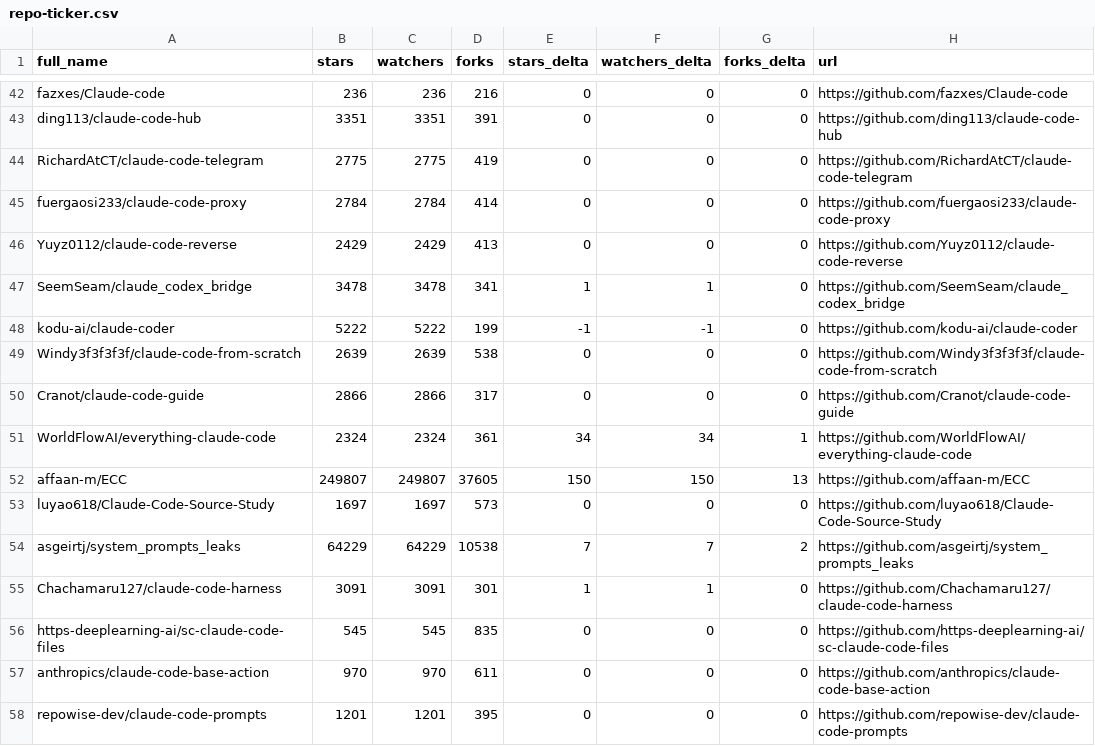
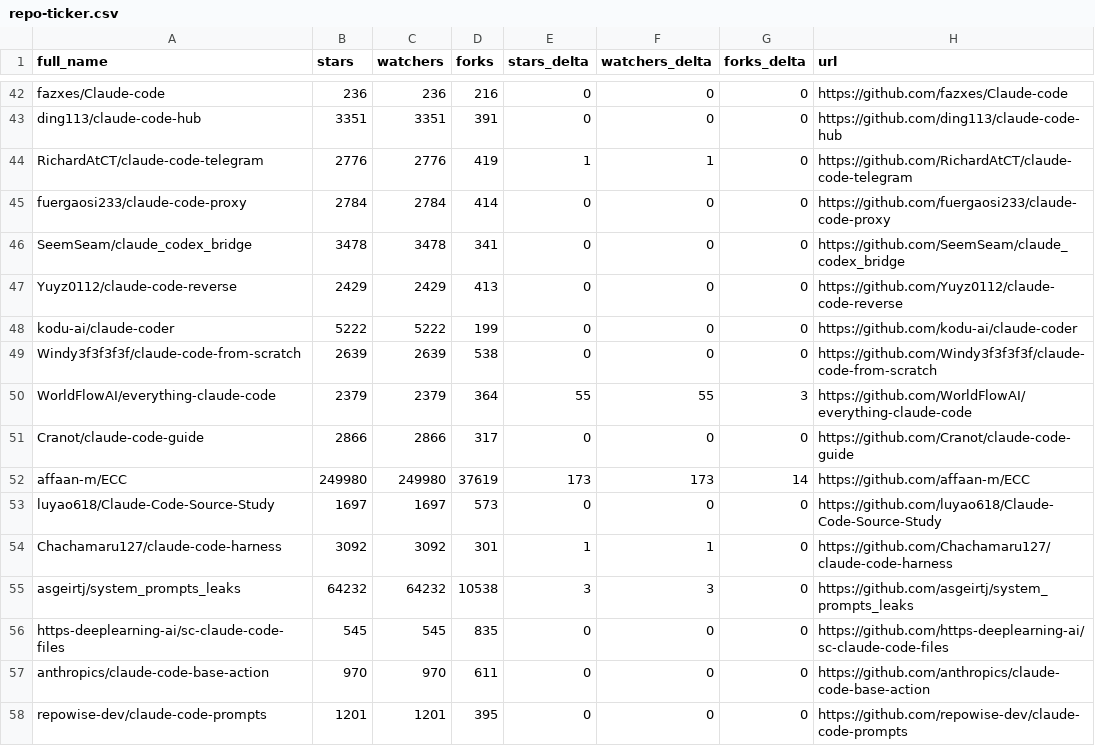
Before and after one commit to Cipher-rlx/awesome-claude-code, a CSV file: data/repo-ticker.csv, drawn as a sheet; only a part is shown, gaps mark what is left out; the diff covers the shown part only.

```diff
--- a/data/repo-ticker.csv
+++ b/data/repo-ticker.csv
@@ -43,14 +43,14 @@ fazxes/Claude-code,236,236,216,0,0,0,https://github.com/fazxes/Claude-code
 ding113/claude-code-hub,3351,3351,391,0,0,0,https://github.com/ding113/claude-code-hub
-RichardAtCT/claude-code-telegram,2775,2775,419,0,0,0,https://github.com/RichardAtCT/claude-code-telegram
+RichardAtCT/claude-code-telegram,2776,2776,419,1,1,0,https://github.com/RichardAtCT/claude-code-telegram
 fuergaosi233/claude-code-proxy,2784,2784,414,0,0,0,https://github.com/fuergaosi233/claude-code-proxy
+SeemSeam/claude_codex_bridge,3478,3478,341,0,0,0,https://github.com/SeemSeam/claude_codex_bridge
 Yuyz0112/claude-code-reverse,2429,2429,413,0,0,0,https://github.com/Yuyz0112/claude-code-reverse
-SeemSeam/claude_codex_bridge,3478,3478,341,1,1,0,https://github.com/SeemSeam/claude_codex_bridge
-kodu-ai/claude-coder,5222,5222,199,-1,-1,0,https://github.com/kodu-ai/claude-coder
+kodu-ai/claude-coder,5222,5222,199,0,0,0,https://github.com/kodu-ai/claude-coder
 Windy3f3f3f3f/claude-code-from-scratch,2639,2639,538,0,0,0,https://github.com/Windy3f3f3f3f/claude-code-from-scratch
+WorldFlowAI/everything-claude-code,2379,2379,364,55,55,3,https://github.com/WorldFlowAI/everything-claude-code
 Cranot/claude-code-guide,2866,2866,317,0,0,0,https://github.com/Cranot/claude-code-guide
-WorldFlowAI/everything-claude-code,2324,2324,361,34,34,1,https://github.com/WorldFlowAI/everything-claude-code
-affaan-m/ECC,249807,249807,37605,150,150,13,https://github.com/affaan-m/ECC
+affaan-m/ECC,249980,249980,37619,173,173,14,https://github.com/affaan-m/ECC
 luyao618/Claude-Code-Source-Study,1697,1697,573,0,0,0,https://github.com/luyao618/Claude-Code-Source-Study
-asgeirtj/system_prompts_leaks,64229,64229,10538,7,7,2,https://github.com/asgeirtj/system_prompts_leaks
-Chachamaru127/claude-code-harness,3091,3091,301,1,1,0,https://github.com/Chachamaru127/claude-code-harness
+Chachamaru127/claude-code-harness,3092,3092,301,1,1,0,https://github.com/Chachamaru127/claude-code-harness
+asgeirtj/system_prompts_leaks,64232,64232,10538,3,3,0,https://github.com/asgeirtj/system_prompts_leaks
 https-deeplearning-ai/sc-claude-code-files,545,545,835,0,0,0,https://github.com/https-deeplearning-ai/sc-claude-code-files
```
Also changed, not shown: 1 added row, 1 removed row, 3 moved rows and 110 edited cells elsewhere in this file, 2 other files.
